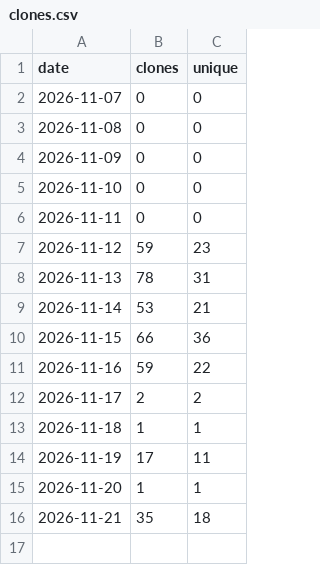
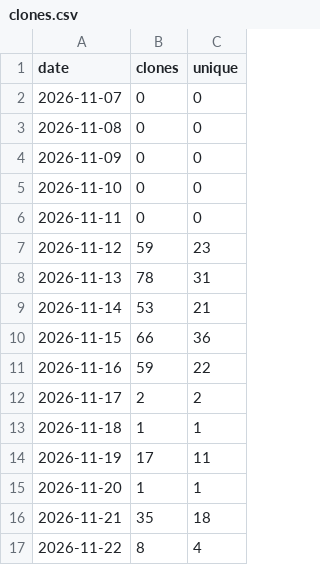
Before and after one commit to ChrisMan4000/WealthView, a CSV file: stats/clones.csv, drawn as a sheet; the diff names each change by its address in the sheet, - before the commit and + after, or states it on an @@ line.

```diff
--- a/stats/clones.csv
+++ b/stats/clones.csv
+row 17: 2026-11-22 | 8 | 4
```
